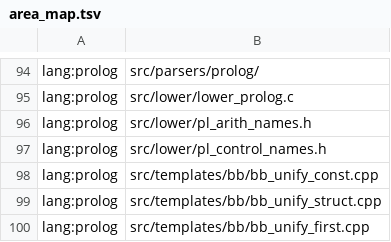
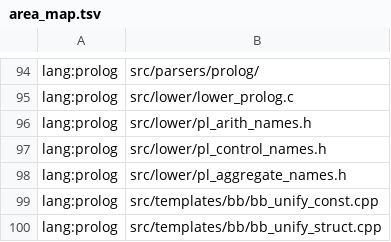
Before and after one commit to snobol4ever/SCRIP, a TSV file: scripts/area_map.tsv, drawn as a sheet; only a part is shown, gaps mark what is left out; the shorter side is filled out with more unchanged rows.

Commit message:
prolog: pl_aggregate_all_native_kind is a static inline of src/lower/pl_aggregate_names.h, so no parser symbol crosses to the lowerer -- test_gate_pl_only_tree_t_crosses_parser_to_lower.sh green again (the coo's pass 48 red, range fcff46d90..08c00e5b4)
46e6f4cb7 (the cfo's vendored SWI libraries) shared one test between the injector and the lowerer: which aggregate_all/3 templates
SCRIP lowers natively (count, sum, max, min, bag, set). It was defined in prolog_parse.c and declared extern in lower_prolog.c, so
lower_prolog.o referenced a symbol prolog_parse.o defines -- arms 1 and 3 of the only-tree_t gate ("a new crossing"). The test is
lowering knowledge both sides read, the shape of pl_control_names.h and pl_arith_names.h: a static inline in a header under
src/lower, each object its own copy, no symbol between them. prolog_parse.h drops the extern declaration.
BRACKET: no monitor bracket -- a link-level census red, not a program divergence; the bisect is the symbol's own history
(git log -S pl_aggregate_all_native_kind: 46e6f4cb7 alone).
GATES: test_gate_pl_only_tree_t_crosses_parser_to_lower.sh GREEN (was RED arm 1 and arm 3 on 80da8c52f); the cfo's
test_gate_pl_swi_library_modules_answer_as_swipl.sh and test_gate_pl_prelude_libs_cost.sh green; util_gen_gc_allocating_table
--check FRESH.
Nodes: the Prolog parser (prolog_parse.c/.h) and the Prolog lowerer (lower_prolog.c); Prolog only.

```diff
--- a/scripts/area_map.tsv
+++ b/scripts/area_map.tsv
@@ -97,2 +97,3 @@ lang:prolog	src/lower/pl_arith_names.h
 lang:prolog	src/lower/pl_control_names.h
+lang:prolog	src/lower/pl_aggregate_names.h
 lang:prolog	src/templates/bb/bb_unify_const.cpp
```
Also changed, not shown: 4 other files.
